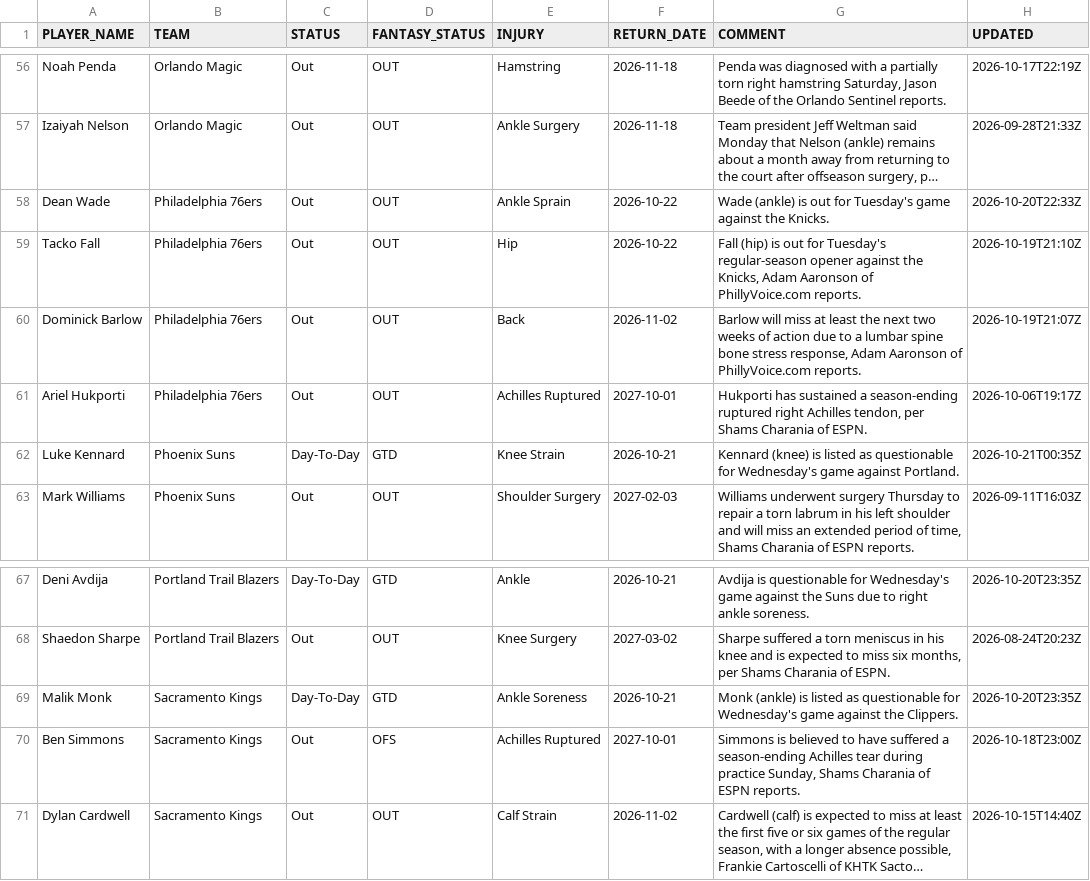
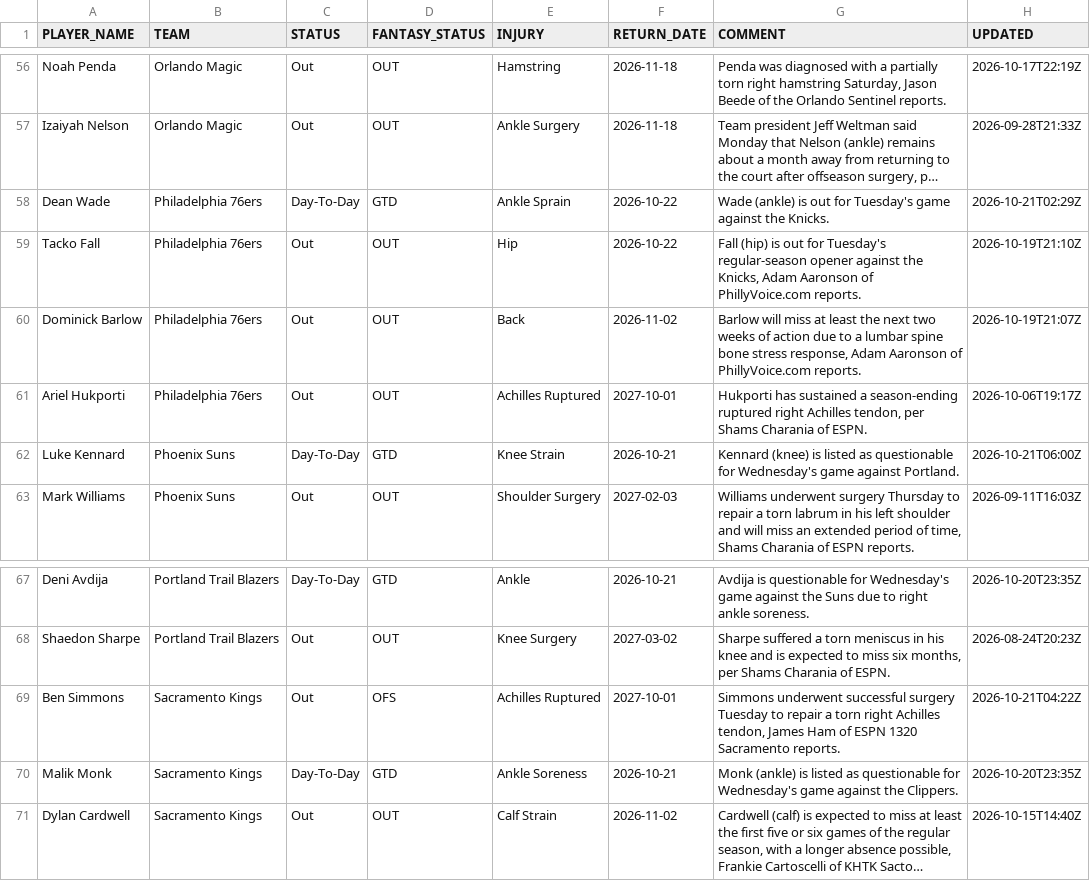
Before and after one commit to RoiGreen/dagger, a CSV file: nba_2026_27/injuries.csv, drawn as a sheet; only a part is shown, gaps mark what is left out; long unchanged cells end in …; removed rows and columns are numbered as before the commit, all else as after; the diff names each change by its address in the sheet, - before the commit and + after, or states it on an @@ line.

```diff
--- a/nba_2026_27/injuries.csv
+++ b/nba_2026_27/injuries.csv
-C58 (STATUS): Out
+C58 (STATUS): Day-To-Day
-D58 (FANTASY_STATUS): OUT
+D58 (FANTASY_STATUS): GTD
-H58 (UPDATED): 2026-10-20T22:33Z
+H58 (UPDATED): 2026-10-21T02:29Z
-H62 (UPDATED): 2026-10-21T00:35Z
+H62 (UPDATED): 2026-10-21T06:00Z
+row 69: Ben Simmons | Sacramento Kings | Out | OFS | Achilles Ruptured | 2027-10-01 | Simmons underwent successful surgery Tuesday to repair a torn right Achilles tendon, James Ham of ESPN 1320 Sacramento reports. | 2026-10-21T04:22Z
-row 70: Ben Simmons | Sacramento Kings | Out | OFS | Achilles Ruptured | 2027-10-01 | Simmons is believed to have suffered a season-ending Achilles tear during practice Sunday, Shams Charania of ESPN reports. | 2026-10-18T23:00Z
```
Also changed, not shown: nba_2025_26/player_index_2026_27.csv, 12 other files.
